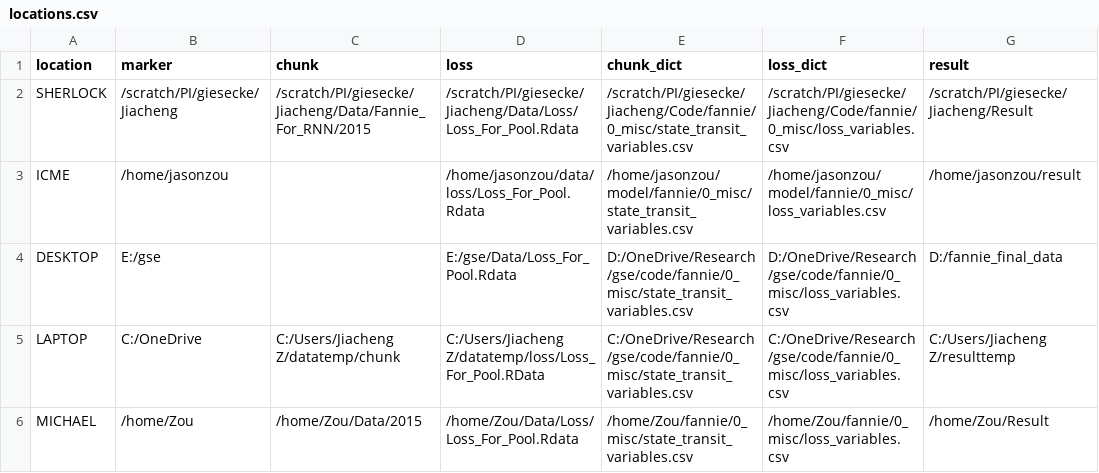
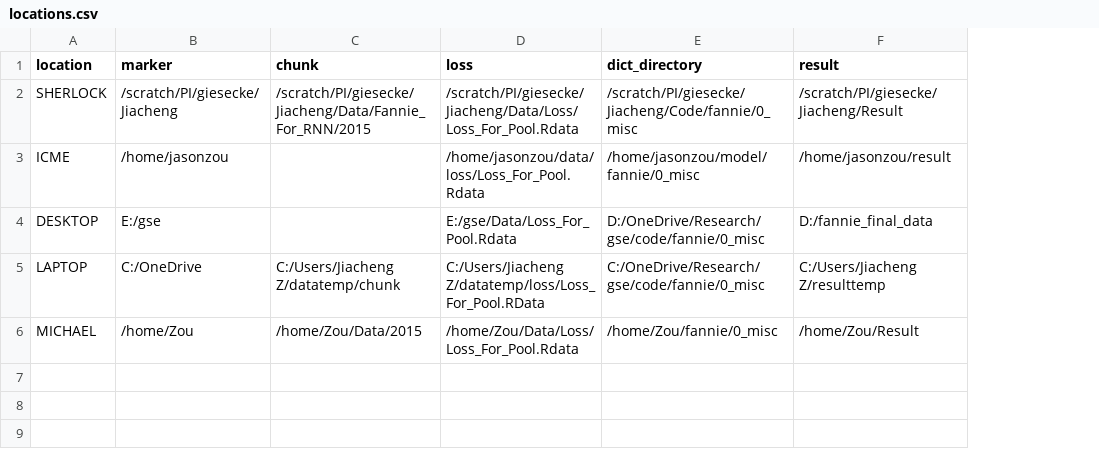
Before and after one commit to jiachzou/highDpca_and_highfreq, a CSV file: locations.csv, drawn as a sheet; only a part is shown; removed rows and columns are numbered as before the commit, all else as after; the diff names each change by its address in the sheet, - before the commit and + after, or states it on an @@ line.

Commit message:
Adding lgd and transit trained results.

```diff
--- a/locations.csv
+++ b/locations.csv
-column E (chunk_dict), rows 2-6: /scratch/PI/giesecke/Jiacheng/Code/fannie/0_misc/state_transit_variables.csv | /home/jasonzou/model/fannie/0_misc/state_transit_variables.csv | D:/OneDrive/Research/gse/code/fannie/0_misc/state_transit_variables.csv | C:/OneDrive/Research/gse/code/fannie/0_misc/state_transit_variables.csv | /home/Zou/fannie/0_misc/state_transit_variables.csv
-column F (loss_dict), rows 2-6: /scratch/PI/giesecke/Jiacheng/Code/fannie/0_misc/loss_variables.csv | /home/jasonzou/model/fannie/0_misc/loss_variables.csv | D:/OneDrive/Research/gse/code/fannie/0_misc/loss_variables.csv | C:/OneDrive/Research/gse/code/fannie/0_misc/loss_variables.csv | /home/Zou/fannie/0_misc/loss_variables.csv
+column E (dict_directory), rows 2-6: /scratch/PI/giesecke/Jiacheng/Code/fannie/0_misc | /home/jasonzou/model/fannie/0_misc | D:/OneDrive/Research/gse/code/fannie/0_misc | C:/OneDrive/Research/gse/code/fannie/0_misc | /home/Zou/fannie/0_misc
```
